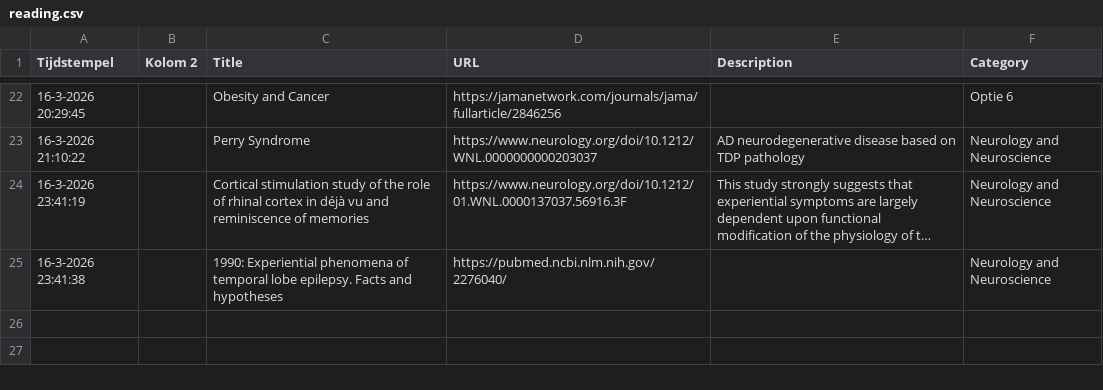
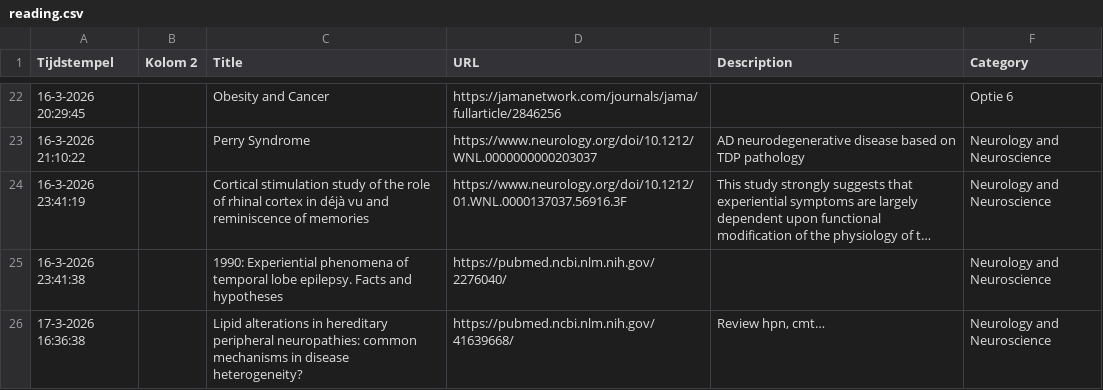
Before and after one commit to jackosingh/luciuslibrary, a CSV file: data/reading.csv, drawn as a sheet; only a part is shown, gaps mark what is left out; long unchanged cells end in …; the diff names each change by its address in the sheet, - before the commit and + after, or states it on an @@ line.

```diff
--- a/data/reading.csv
+++ b/data/reading.csv
+row 26: 17-3-2026 16:36:38 |  | Lipid alterations in hereditary peripheral neuropathies: common mechanisms in disease heterogeneity? | https://pubmed.ncbi.nlm.nih.gov/41639668/ | Review hpn, cmt… | Neurology and Neuroscience
```
Also changed, not shown: 1 other file.
